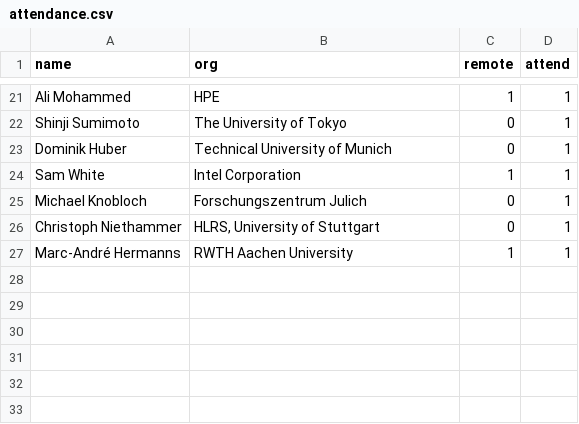
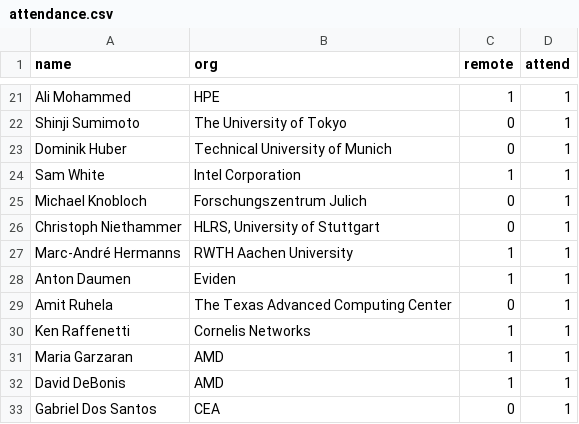
Before and after one commit to mpi-forum/mpi-forum.github.io, a CSV file: _data/meetings/2026/10/attendance.csv, drawn as a sheet; only a part is shown, gaps mark what is left out.

Commit message:
Update attendance

```diff
--- a/_data/meetings/2026/10/attendance.csv
+++ b/_data/meetings/2026/10/attendance.csv
@@ -27 +27,7 @@
 "Marc-André Hermanns","RWTH Aachen University","1","1"
+"Anton Daumen","Eviden","1","1"
+"Amit Ruhela","The Texas Advanced Computing Center","0","1"
+"Ken Raffenetti","Cornelis Networks","1","1"
+"Maria Garzaran","AMD","1","1"
+"David DeBonis","AMD","1","1"
+"Gabriel Dos Santos","CEA","0","1"
```
